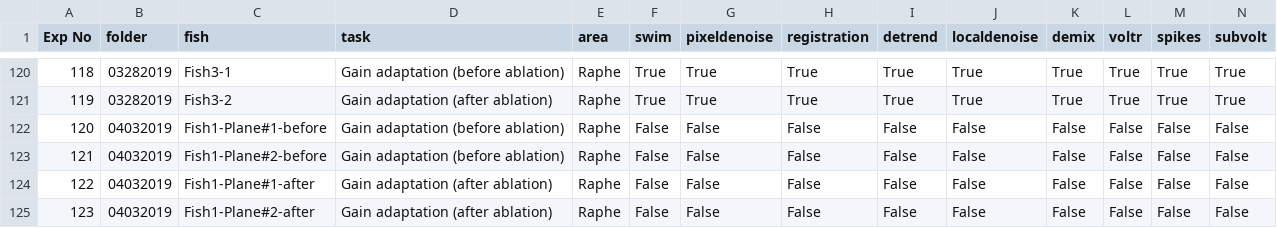
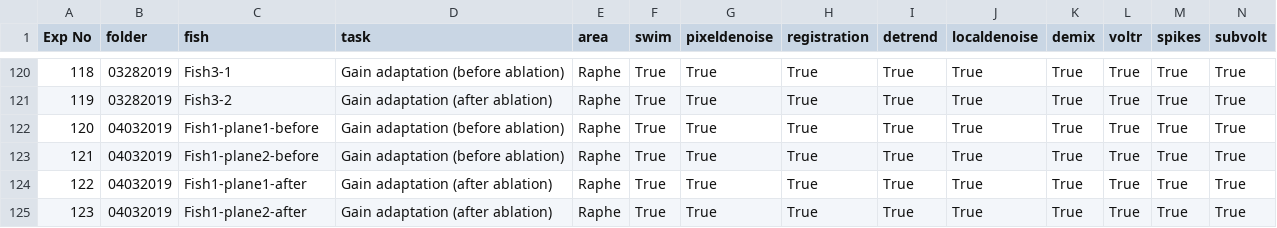
Before and after one commit to zqwei/DRN_voltage_analysis, a CSV file: Voltron_data/Voltron_Log_DRN_Exp.csv, drawn as a sheet; only a part is shown, gaps mark what is left out; the diff names each change by its address in the sheet, - before the commit and + after, or states it on an @@ line.

Commit message:
update processed files

```diff
--- a/Voltron_data/Voltron_Log_DRN_Exp.csv
+++ b/Voltron_data/Voltron_Log_DRN_Exp.csv
-C122 (fish): Fish1-Plane#1-before
+C122 (fish): Fish1-plane1-before
-F122:F125 (swim): False
+F122:F125 (swim): True
-G122:G125 (pixeldenoise): False
+G122:G125 (pixeldenoise): True
-H122:H125 (registration): False
+H122:H125 (registration): True
-I122:I125 (detrend): False
+I122:I125 (detrend): True
-J122:J125 (localdenoise): False
+J122:J125 (localdenoise): True
-K122:K125 (demix): False
+K122:K125 (demix): True
-L122:L125 (voltr): False
+L122:L125 (voltr): True
-M122:M125 (spikes): False
+M122:M125 (spikes): True
-N122:N125 (subvolt): False
+N122:N125 (subvolt): True
-C123 (fish): Fish1-Plane#2-before
+C123 (fish): Fish1-plane2-before
-C124 (fish): Fish1-Plane#1-after
+C124 (fish): Fish1-plane1-after
-C125 (fish): Fish1-Plane#2-after
+C125 (fish): Fish1-plane2-after
```
